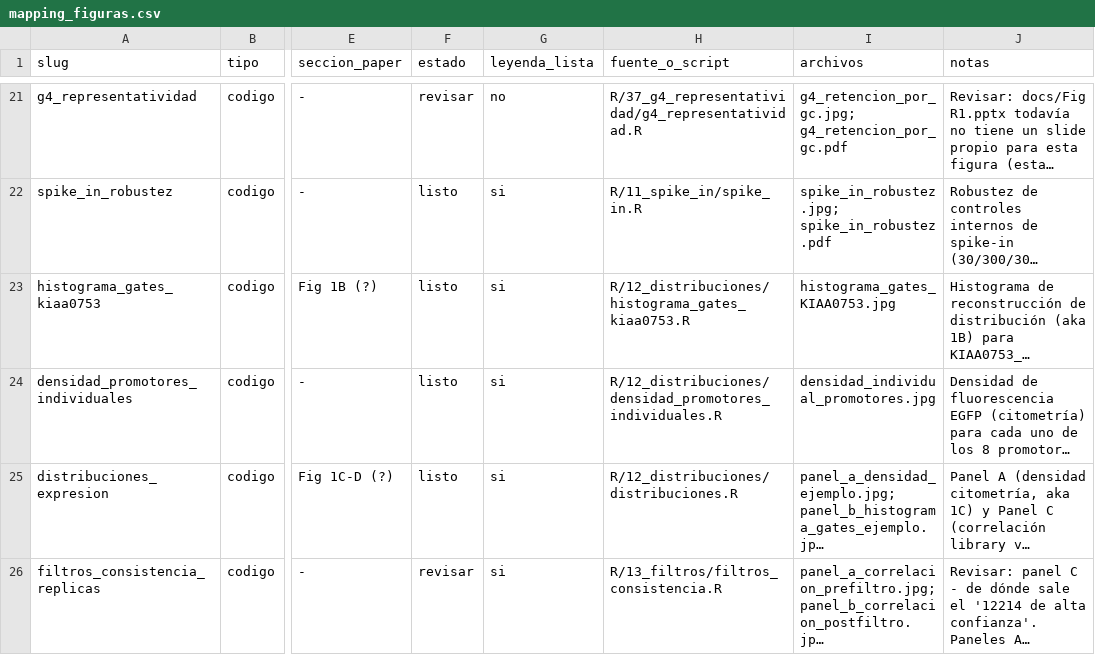
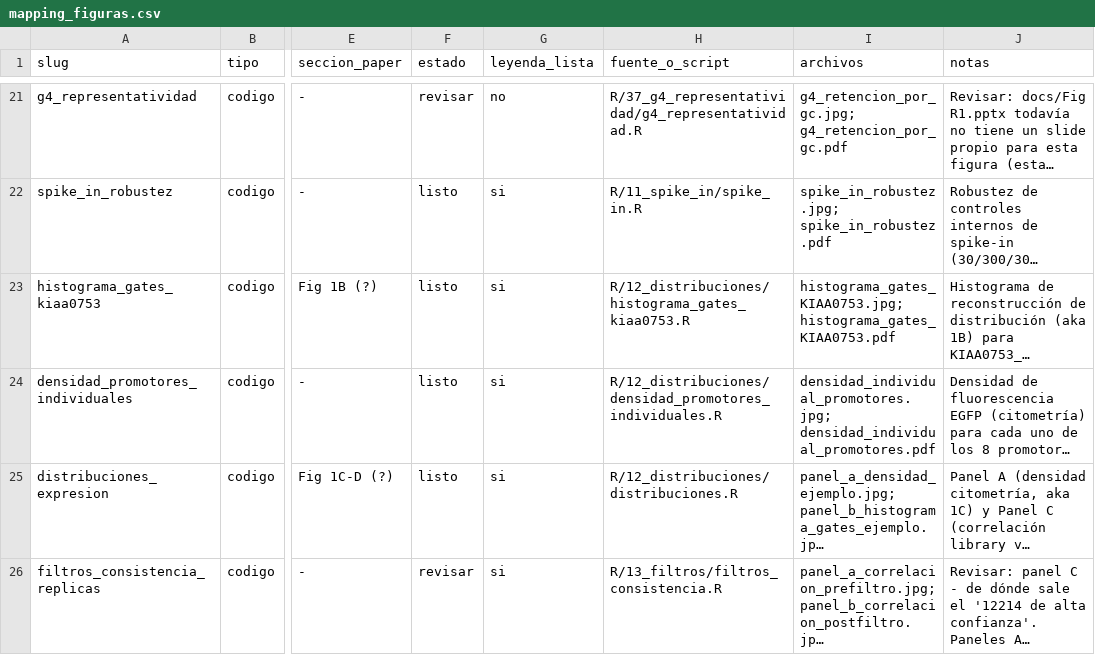
Before and after one commit to martin-iungman/TesisDoc, a CSV file: docs/mapping_figuras.csv, drawn as a sheet; only a part is shown, gaps mark what is left out; long unchanged cells end in …; the diff names each change by its address in the sheet, - before the commit and + after, or states it on an @@ line.

```diff
--- a/docs/mapping_figuras.csv
+++ b/docs/mapping_figuras.csv
-I23 (archivos): histograma_gates_KIAA0753.jpg
+I23 (archivos): histograma_gates_KIAA0753.jpg; histograma_gates_KIAA0753.pdf
-I24 (archivos): densidad_individual_promotores.jpg
+I24 (archivos): densidad_individual_promotores.jpg; densidad_individual_promotores.pdf
```
Also changed, not shown: 5 other files.
